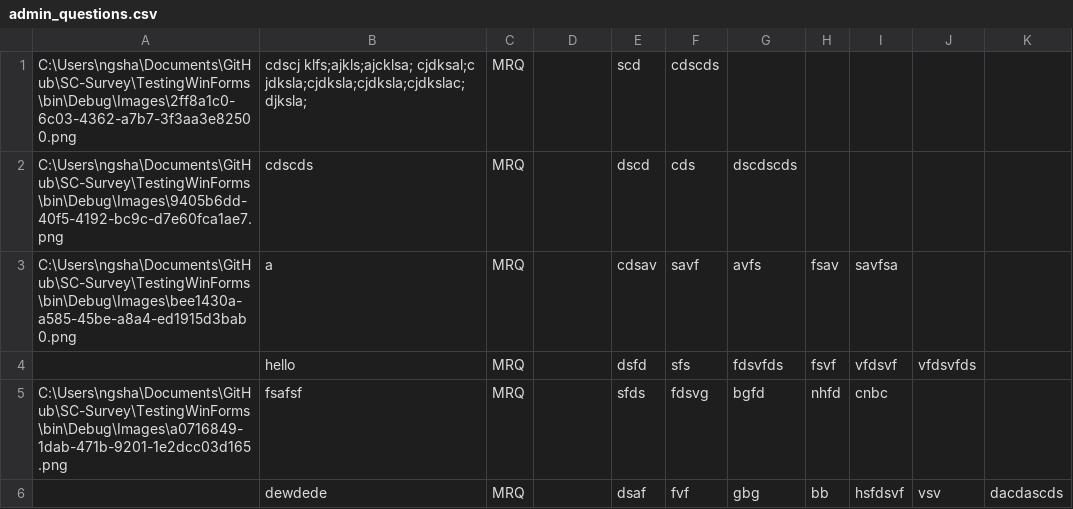
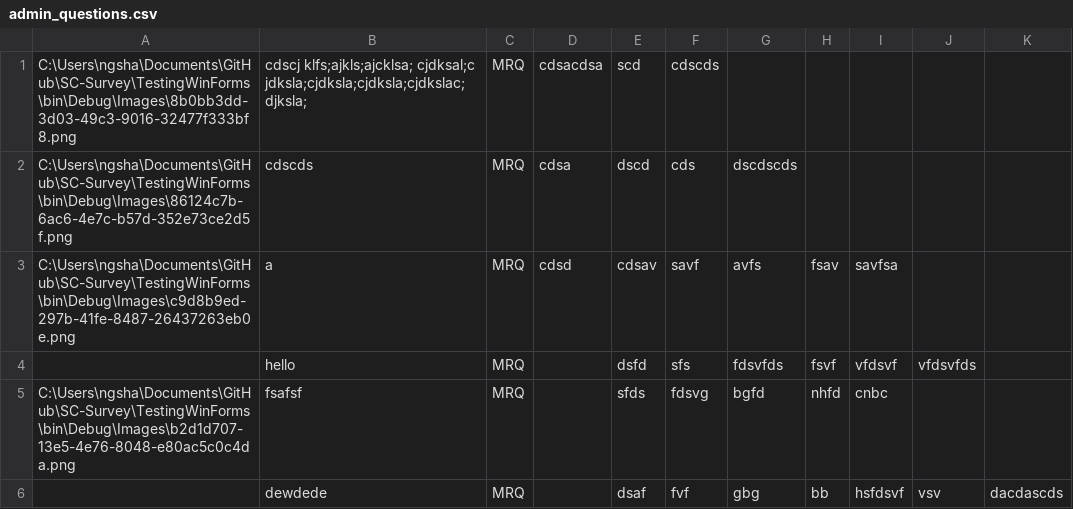
Before and after one commit to jovitaanderson/sc-survey, a CSV file: TestingWinForms/bin/Debug/admin/admin_questions.csv, drawn as a sheet.

```diff
--- a/TestingWinForms/bin/Debug/admin/admin_questions.csv
+++ b/TestingWinForms/bin/Debug/admin/admin_questions.csv
@@ -1,6 +1,6 @@
-C:\Users\ngsha\Documents\GitHub\SC-Survey\TestingWinForms\bin\Debug\Images\2ff8a1c0-6c03-4362-a7b7-3f3aa3e82500.png,cdscj klfs;ajkls;ajcklsa; cjdksal;c jdksla;cjdksla;cjdksla;cjdkslac;djksla;,MRQ,,scd,cdscds,,,,,
-C:\Users\ngsha\Documents\GitHub\SC-Survey\TestingWinForms\bin\Debug\Images\9405b6dd-40f5-4192-bc9c-d7e60fca1ae7.png,cdscds,MRQ,,dscd,cds,dscdscds,,,,
-C:\Users\ngsha\Documents\GitHub\SC-Survey\TestingWinForms\bin\Debug\Images\bee1430a-a585-45be-a8a4-ed1915d3bab0.png,a,MRQ,,cdsav,savf,avfs,fsav,savfsa,,
+C:\Users\ngsha\Documents\GitHub\SC-Survey\TestingWinForms\bin\Debug\Images\8b0bb3dd-3d03-49c3-9016-32477f333bf8.png,cdscj klfs;ajkls;ajcklsa; cjdksal;c jdksla;cjdksla;cjdksla;cjdkslac;djksla;,MRQ,cdsacdsa,scd,cdscds,,,,,
+C:\Users\ngsha\Documents\GitHub\SC-Survey\TestingWinForms\bin\Debug\Images\86124c7b-6ac6-4e7c-b57d-352e73ce2d5f.png,cdscds,MRQ,cdsa,dscd,cds,dscdscds,,,,
+C:\Users\ngsha\Documents\GitHub\SC-Survey\TestingWinForms\bin\Debug\Images\c9d8b9ed-297b-41fe-8487-26437263eb0e.png,a,MRQ,cdsd,cdsav,savf,avfs,fsav,savfsa,,
 ,hello,MRQ,,dsfd,sfs,fdsvfds,fsvf,vfdsvf,vfdsvfds,
-C:\Users\ngsha\Documents\GitHub\SC-Survey\TestingWinForms\bin\Debug\Images\a0716849-1dab-471b-9201-1e2dcc03d165.png,fsafsf,MRQ,,sfds,fdsvg,bgfd,nhfd,cnbc,,
+C:\Users\ngsha\Documents\GitHub\SC-Survey\TestingWinForms\bin\Debug\Images\b2d1d707-13e5-4e76-8048-e80ac5c0c4da.png,fsafsf,MRQ,,sfds,fdsvg,bgfd,nhfd,cnbc,,
 ,dewdede,MRQ,,dsaf,fvf,gbg,bb,hsfdsvf,vsv,dacdascds
```
Also changed, not shown: TestingWinForms/bin/Debug/ForDevelopersOnly/raw_data.csv, TestingWinForms/bin/Debug/admin/admin_advance.csv, 56 other files.
